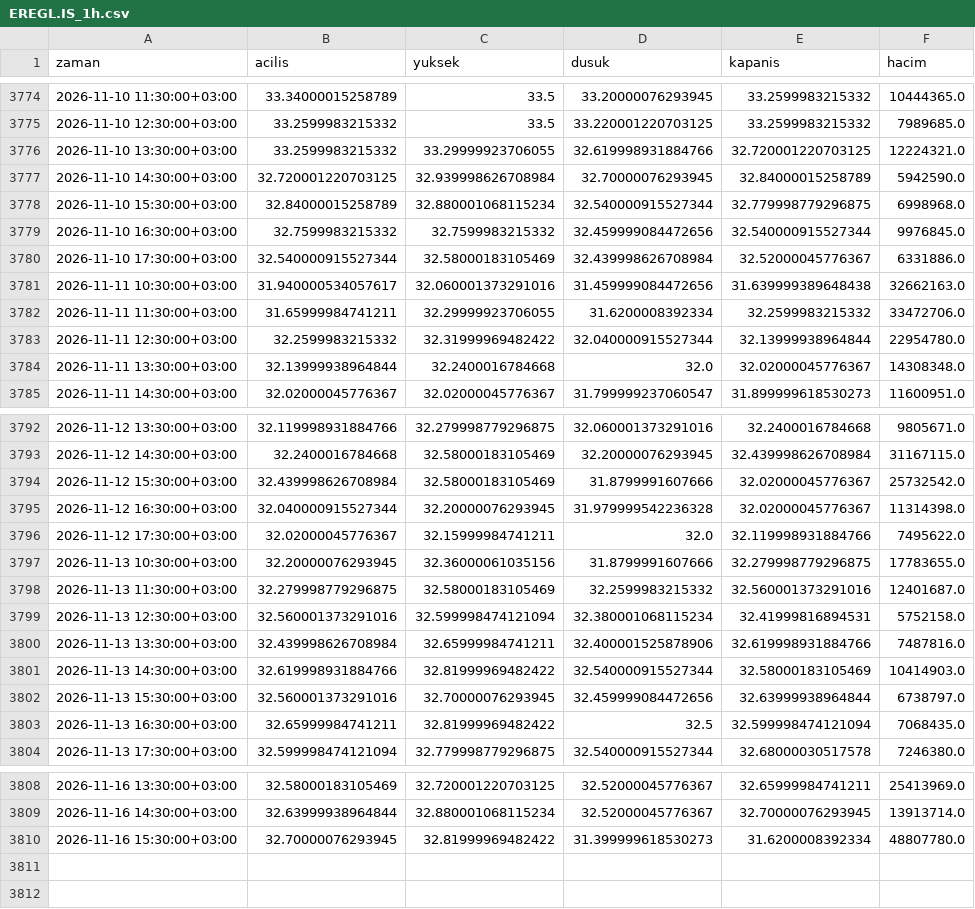
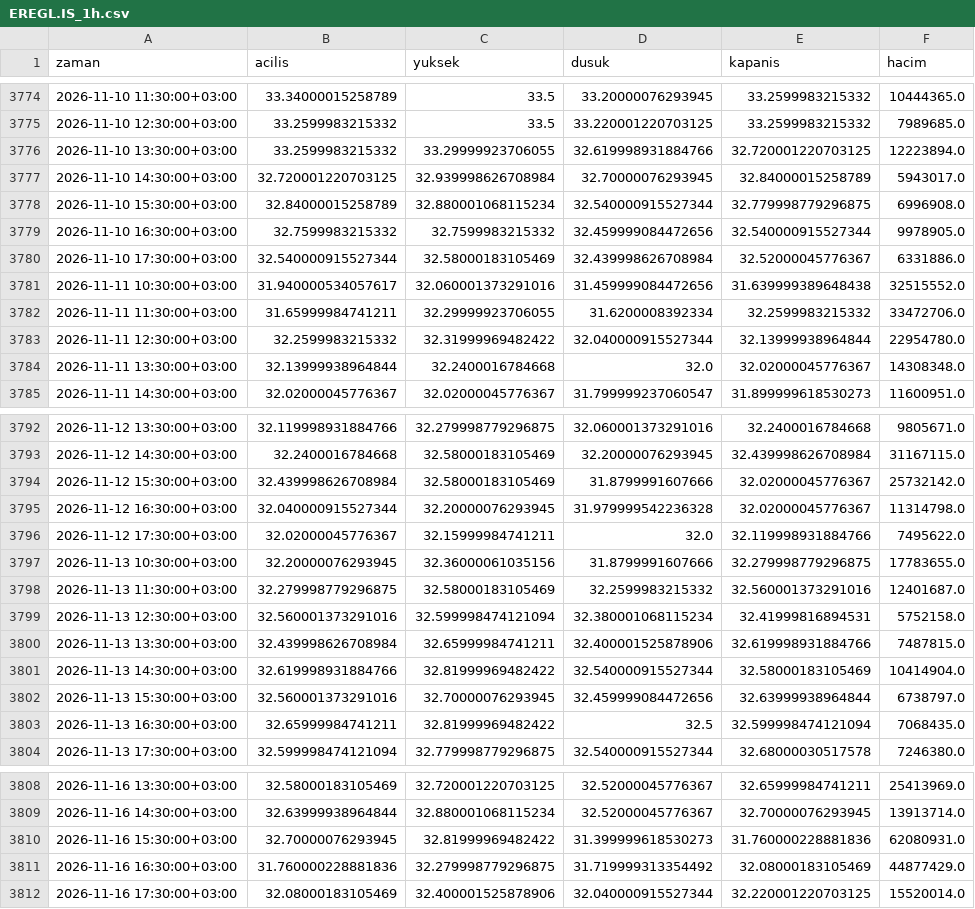
Before and after one commit to yilmazfatih-cyber/Deneme, a CSV file: veri/saatlik/EREGL.IS_1h.csv, drawn as a sheet; only a part is shown, gaps mark what is left out; the diff covers the shown part only.

```diff
--- a/veri/saatlik/EREGL.IS_1h.csv
+++ b/veri/saatlik/EREGL.IS_1h.csv
@@ -3775,8 +3775,8 @@ zaman,acilis,yuksek,dusuk,kapanis,hacim
 2026-11-10 12:30:00+03:00,33.2599983215332,33.5,33.220001220703125,33.2599983215332,7989685.0
-2026-11-10 13:30:00+03:00,33.2599983215332,33.29999923706055,32.619998931884766,32.720001220703125,12224321.0
-2026-11-10 14:30:00+03:00,32.720001220703125,32.939998626708984,32.70000076293945,32.84000015258789,5942590.0
-2026-11-10 15:30:00+03:00,32.84000015258789,32.880001068115234,32.540000915527344,32.779998779296875,6998968.0
-2026-11-10 16:30:00+03:00,32.7599983215332,32.7599983215332,32.459999084472656,32.540000915527344,9976845.0
+2026-11-10 13:30:00+03:00,33.2599983215332,33.29999923706055,32.619998931884766,32.720001220703125,12223894.0
+2026-11-10 14:30:00+03:00,32.720001220703125,32.939998626708984,32.70000076293945,32.84000015258789,5943017.0
+2026-11-10 15:30:00+03:00,32.84000015258789,32.880001068115234,32.540000915527344,32.779998779296875,6996908.0
+2026-11-10 16:30:00+03:00,32.7599983215332,32.7599983215332,32.459999084472656,32.540000915527344,9978905.0
 2026-11-10 17:30:00+03:00,32.540000915527344,32.58000183105469,32.439998626708984,32.52000045776367,6331886.0
-2026-11-11 10:30:00+03:00,31.940000534057617,32.060001373291016,31.459999084472656,31.639999389648438,32662163.0
+2026-11-11 10:30:00+03:00,31.940000534057617,32.060001373291016,31.459999084472656,31.639999389648438,32515552.0
 2026-11-11 11:30:00+03:00,31.65999984741211,32.29999923706055,31.6200008392334,32.2599983215332,33472706.0
@@ -3793,4 +3793,4 @@ zaman,acilis,yuksek,dusuk,kapanis,hacim
 2026-11-12 14:30:00+03:00,32.2400016784668,32.58000183105469,32.20000076293945,32.439998626708984,31167115.0
-2026-11-12 15:30:00+03:00,32.439998626708984,32.58000183105469,31.8799991607666,32.02000045776367,25732542.0
-2026-11-12 16:30:00+03:00,32.040000915527344,32.20000076293945,31.979999542236328,32.02000045776367,11314398.0
+2026-11-12 15:30:00+03:00,32.439998626708984,32.58000183105469,31.8799991607666,32.02000045776367,25732142.0
+2026-11-12 16:30:00+03:00,32.040000915527344,32.20000076293945,31.979999542236328,32.02000045776367,11314798.0
 2026-11-12 17:30:00+03:00,32.02000045776367,32.15999984741211,32.0,32.119998931884766,7495622.0
@@ -3799,4 +3799,4 @@ zaman,acilis,yuksek,dusuk,kapanis,hacim
 2026-11-13 12:30:00+03:00,32.560001373291016,32.599998474121094,32.380001068115234,32.41999816894531,5752158.0
-2026-11-13 13:30:00+03:00,32.439998626708984,32.65999984741211,32.400001525878906,32.619998931884766,7487816.0
-2026-11-13 14:30:00+03:00,32.619998931884766,32.81999969482422,32.540000915527344,32.58000183105469,10414903.0
+2026-11-13 13:30:00+03:00,32.439998626708984,32.65999984741211,32.400001525878906,32.619998931884766,7487815.0
+2026-11-13 14:30:00+03:00,32.619998931884766,32.81999969482422,32.540000915527344,32.58000183105469,10414904.0
 2026-11-13 15:30:00+03:00,32.560001373291016,32.70000076293945,32.459999084472656,32.63999938964844,6738797.0
@@ -3809,2 +3809,4 @@ zaman,acilis,yuksek,dusuk,kapanis,hacim
 2026-11-16 14:30:00+03:00,32.63999938964844,32.880001068115234,32.52000045776367,32.70000076293945,13913714.0
-2026-11-16 15:30:00+03:00,32.70000076293945,32.81999969482422,31.399999618530273,31.6200008392334,48807780.0
+2026-11-16 15:30:00+03:00,32.70000076293945,32.81999969482422,31.399999618530273,31.760000228881836,62080931.0
+2026-11-16 16:30:00+03:00,31.760000228881836,32.279998779296875,31.719999313354492,32.08000183105469,44877429.0
+2026-11-16 17:30:00+03:00,32.08000183105469,32.400001525878906,32.040000915527344,32.220001220703125,15520014.0
```
Also changed, not shown: 3 edited cells elsewhere in this file, veri/saatlik/CIMSA.IS_1h.csv, veri/saatlik/HEKTS.IS_1h.csv, 37 other files.
